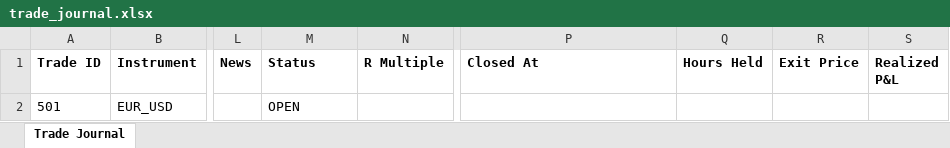
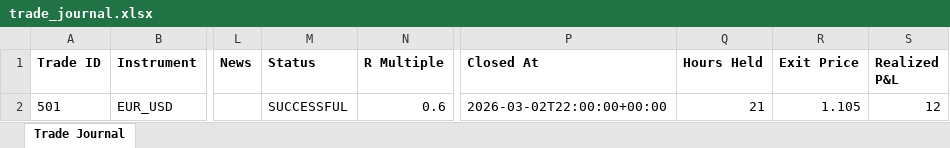
Before and after one commit to wxthesparthaaa/Claude-Trade-Agent, an Excel workbook: trade_journal.xlsx, sheet Trade Journal, drawn as a sheet; only a part is shown, gaps mark what is left out; values as stored, in another font and other column widths than the file's, no borders; the diff names each change by its address in the sheet, - before the commit and + after, or states it on an @@ line.

Commit message:
Update trade_journal.xlsx

```diff
--- a/trade_journal.xlsx (sheet Trade Journal)
+++ b/trade_journal.xlsx (sheet Trade Journal)
-M2 (Status): OPEN
+M2 (Status): SUCCESSFUL
-N2 (R Multiple): (empty)
+N2 (R Multiple): 0.6
-P2 (Closed At): (empty)
+P2 (Closed At): 2026-03-02T22:00:00+00:00
-Q2 (Hours Held): (empty)
+Q2 (Hours Held): 21
-R2 (Exit Price): (empty)
+R2 (Exit Price): 1.105
-S2 (Realized P&L): (empty)
+S2 (Realized P&L): 12
```
